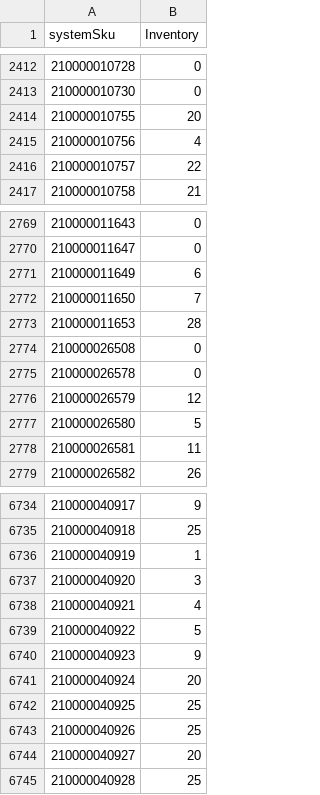
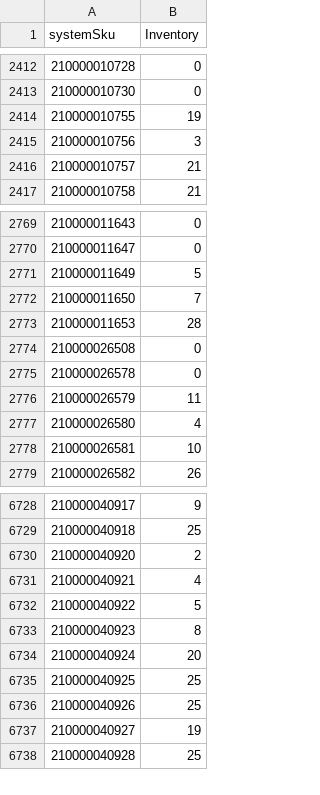
Before and after one commit to WindanceBoardshop/Supplier_Inventory_Updates, a CSV file: Supplier_Inventory.csv, drawn as a sheet; only a part is shown, gaps mark what is left out; the diff covers the shown part only.

```diff
--- a/Supplier_Inventory.csv
+++ b/Supplier_Inventory.csv
@@ -2413,5 +2413,5 @@ systemSku,Inventory
 210000010730,0
-210000010755,20
-210000010756,4
-210000010757,22
+210000010755,19
+210000010756,3
+210000010757,21
 210000010758,21
@@ -2770,3 +2770,3 @@ systemSku,Inventory
 210000011647,0
-210000011649,6
+210000011649,5
 210000011650,7
@@ -2775,5 +2775,5 @@ systemSku,Inventory
 210000026578,0
-210000026579,12
-210000026580,5
-210000026581,11
+210000026579,11
+210000026580,4
+210000026581,10
 210000026582,26
@@ -6735,7 +6729,6 @@ systemSku,Inventory
 210000040918,25
-210000040919,1
-210000040920,3
+210000040920,2
 210000040921,4
 210000040922,5
-210000040923,9
+210000040923,8
 210000040924,20
@@ -6743,3 +6736,3 @@ systemSku,Inventory
 210000040926,25
-210000040927,20
+210000040927,19
 210000040928,25
```
Also changed, not shown: 1 added row, 7 removed rows and 140 edited cells elsewhere in this file.
